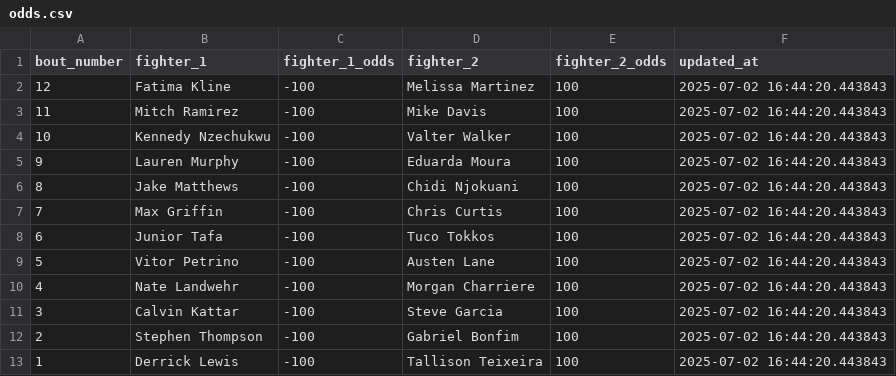
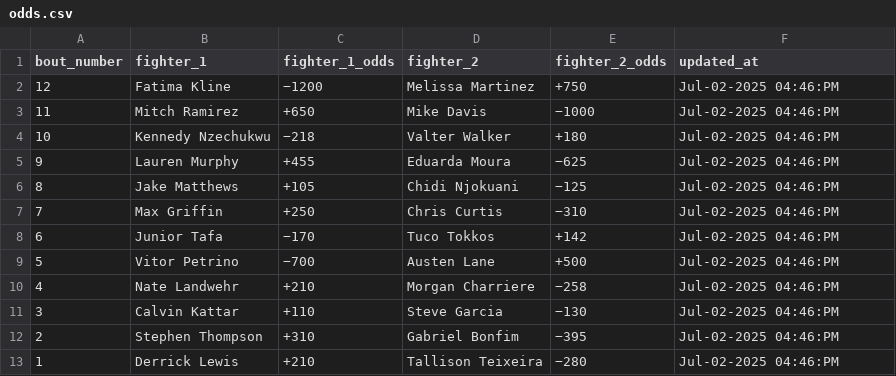
Before and after one commit to socialatm/draftkings, a CSV file: odds.csv, drawn as a sheet.

```diff
--- a/odds.csv
+++ b/odds.csv
@@ -1,13 +1,13 @@
 bout_number,fighter_1,fighter_1_odds,fighter_2,fighter_2_odds,updated_at
-12,Fatima Kline,-100,Melissa Martinez,100,2025-07-02 16:44:20.443843
-11,Mitch Ramirez,-100,Mike Davis,100,2025-07-02 16:44:20.443843
-10,Kennedy Nzechukwu,-100,Valter Walker,100,2025-07-02 16:44:20.443843
-9,Lauren Murphy,-100,Eduarda Moura,100,2025-07-02 16:44:20.443843
-8,Jake Matthews,-100,Chidi Njokuani,100,2025-07-02 16:44:20.443843
-7,Max Griffin,-100,Chris Curtis,100,2025-07-02 16:44:20.443843
-6,Junior Tafa,-100,Tuco Tokkos,100,2025-07-02 16:44:20.443843
-5,Vitor Petrino,-100,Austen Lane,100,2025-07-02 16:44:20.443843
-4,Nate Landwehr,-100,Morgan Charriere,100,2025-07-02 16:44:20.443843
-3,Calvin Kattar,-100,Steve Garcia,100,2025-07-02 16:44:20.443843
-2,Stephen Thompson,-100,Gabriel Bonfim,100,2025-07-02 16:44:20.443843
-1,Derrick Lewis,-100,Tallison Teixeira,100,2025-07-02 16:44:20.443843
+12,Fatima Kline,−1200,Melissa Martinez,+750,Jul-02-2025 04:46:PM
+11,Mitch Ramirez,+650,Mike Davis,−1000,Jul-02-2025 04:46:PM
+10,Kennedy Nzechukwu,−218,Valter Walker,+180,Jul-02-2025 04:46:PM
+9,Lauren Murphy,+455,Eduarda Moura,−625,Jul-02-2025 04:46:PM
+8,Jake Matthews,+105,Chidi Njokuani,−125,Jul-02-2025 04:46:PM
+7,Max Griffin,+250,Chris Curtis,−310,Jul-02-2025 04:46:PM
+6,Junior Tafa,−170,Tuco Tokkos,+142,Jul-02-2025 04:46:PM
+5,Vitor Petrino,−700,Austen Lane,+500,Jul-02-2025 04:46:PM
+4,Nate Landwehr,+210,Morgan Charriere,−258,Jul-02-2025 04:46:PM
+3,Calvin Kattar,+110,Steve Garcia,−130,Jul-02-2025 04:46:PM
+2,Stephen Thompson,+310,Gabriel Bonfim,−395,Jul-02-2025 04:46:PM
+1,Derrick Lewis,+210,Tallison Teixeira,−280,Jul-02-2025 04:46:PM
```
Also changed, not shown: 1 other file.
